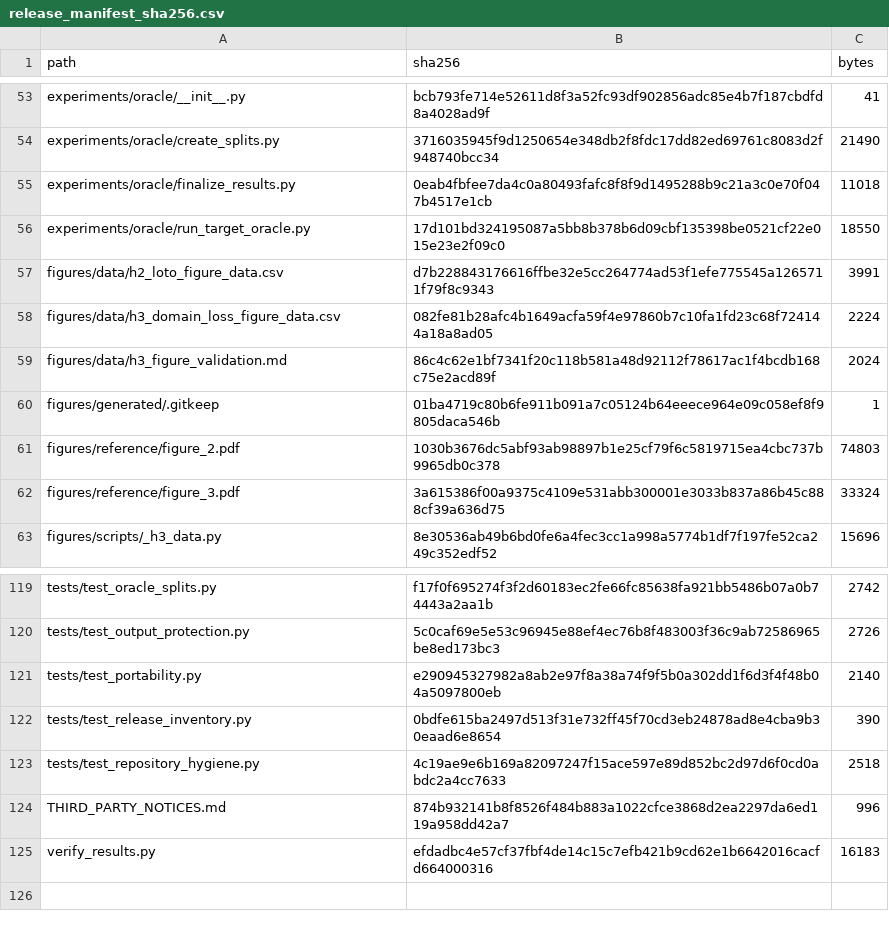
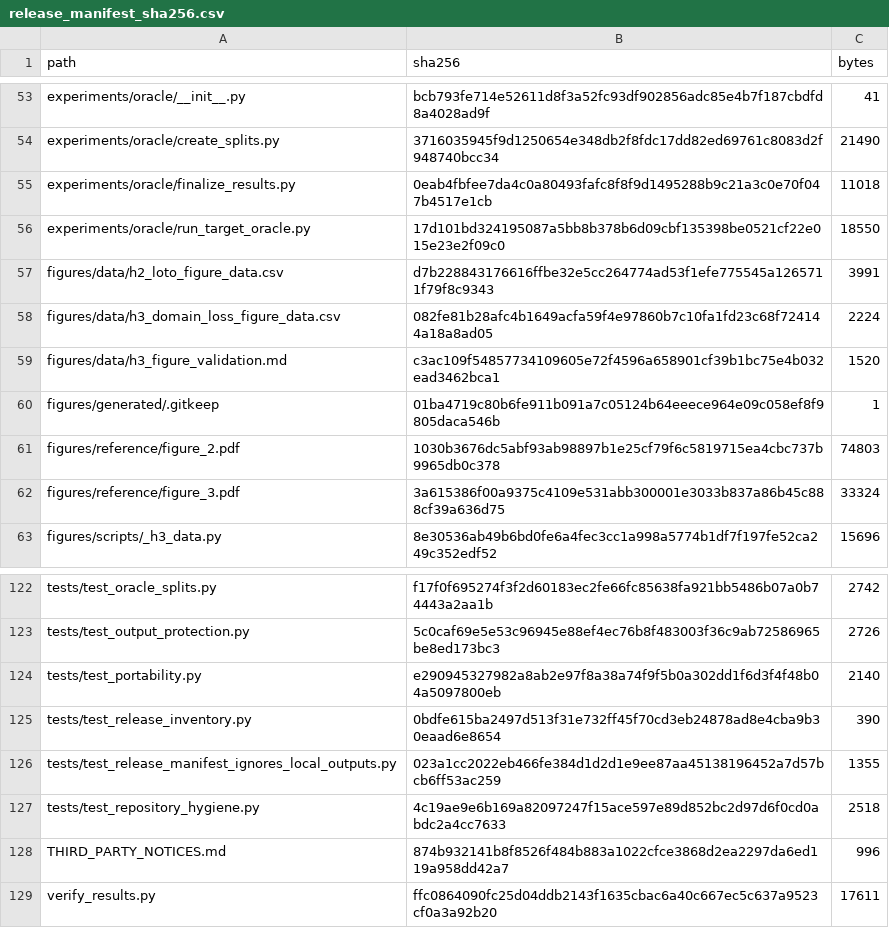
Before and after one commit to RageAlpha/cross-domain-nids-diagnostics, a CSV file: release_manifest_sha256.csv, drawn as a sheet; only a part is shown, gaps mark what is left out; the diff covers the shown part only.

Commit message:
Harden release verification and experiment finalizers

```diff
--- a/release_manifest_sha256.csv
+++ b/release_manifest_sha256.csv
@@ -58,3 +58,3 @@
 "figures/data/h3_domain_loss_figure_data.csv","082fe81b28afc4b1649acfa59f4e97860b7c10fa1fd23c68f724144a18a8ad05","2224"
-"figures/data/h3_figure_validation.md","86c4c62e1bf7341f20c118b581a48d92112f78617ac1f4bcdb168c75e2acd89f","2024"
+"figures/data/h3_figure_validation.md","c3ac109f54857734109605e72f4596a658901cf39b1bc75e4b032ead3462bca1","1520"
 "figures/generated/.gitkeep","01ba4719c80b6fe911b091a7c05124b64eeece964e09c058ef8f9805daca546b","1"
@@ -122,4 +125,5 @@
 "tests/test_release_inventory.py","0bdfe615ba2497d513f31e732ff45f70cd3eb24878ad8e4cba9b30eaad6e8654","390"
+"tests/test_release_manifest_ignores_local_outputs.py","023a1cc2022eb466fe384d1d2d1e9ee87aa45138196452a7d57bcb6ff53ac259","1355"
 "tests/test_repository_hygiene.py","4c19ae9e6b169a82097247f15ace597e89d852bc2d97d6f0cd0abdc2a4cc7633","2518"
 "THIRD_PARTY_NOTICES.md","874b932141b8f8526f484b883a1022cfce3868d2ea2297da6ed119a958dd42a7","996"
-"verify_results.py","efdadbc4e57cf37fbf4de14c15c7efb421b9cd62e1b6642016cacfd664000316","16183"
+"verify_results.py","ffc0864090fc25d04ddb2143f1635cbac6a40c667ec5c637a9523cf0a3a92b20","17611"
```
Also changed, not shown: 3 added rows and 46 edited cells elsewhere in this file, 29 other files.
